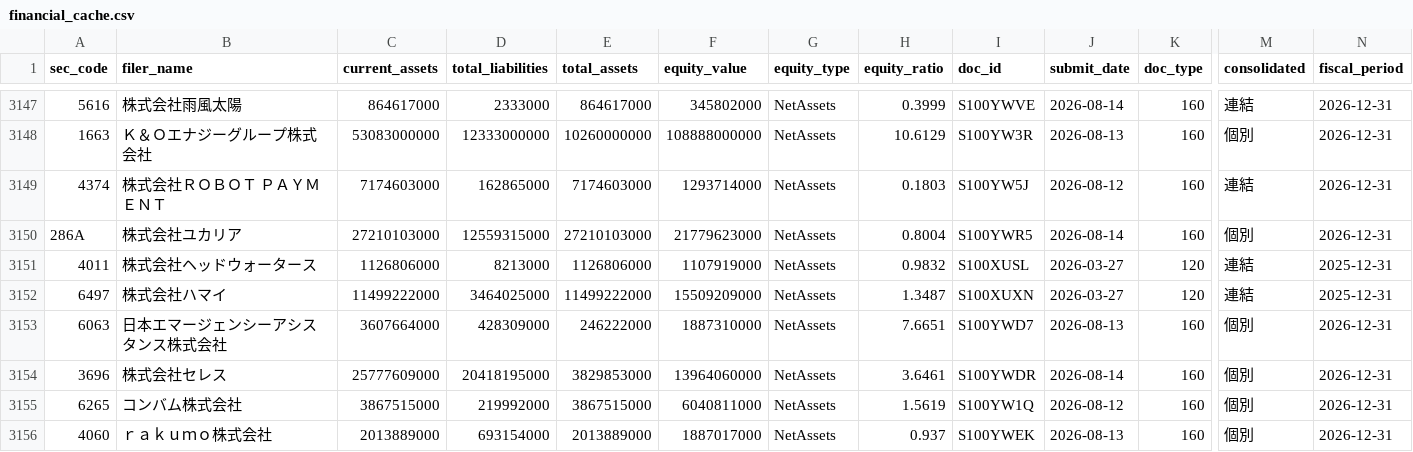
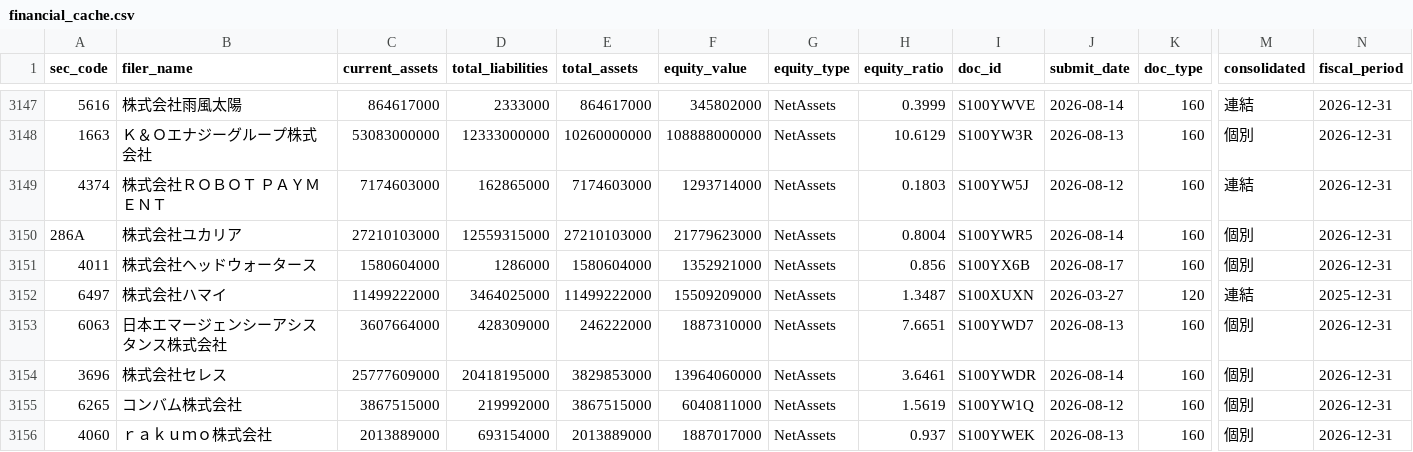
Before and after one commit to koureisyayou/kensaku_net001, a CSV file: financial_cache.csv, drawn as a sheet; only a part is shown, gaps mark what is left out; the diff names each change by its address in the sheet, - before the commit and + after, or states it on an @@ line.

```diff
--- a/financial_cache.csv
+++ b/financial_cache.csv
-C3151 (current_assets): 1126806000
+C3151 (current_assets): 1580604000
-D3151 (total_liabilities): 8213000
+D3151 (total_liabilities): 1286000
-E3151 (total_assets): 1126806000
+E3151 (total_assets): 1580604000
-F3151 (equity_value): 1107919000
+F3151 (equity_value): 1352921000
-H3151 (equity_ratio): 0.9832
+H3151 (equity_ratio): 0.856
-I3151 (doc_id): S100XUSL
+I3151 (doc_id): S100YX6B
-J3151 (submit_date): 2026-03-27
+J3151 (submit_date): 2026-08-17
-K3151 (doc_type): 120
+K3151 (doc_type): 160
-M3151 (consolidated): 連結
+M3151 (consolidated): 個別
-N3151 (fiscal_period): 2025-12-31
+N3151 (fiscal_period): 2026-12-31
```
Also changed, not shown: net_net_candidates.csv, processed_docs.csv, 2 other files.
